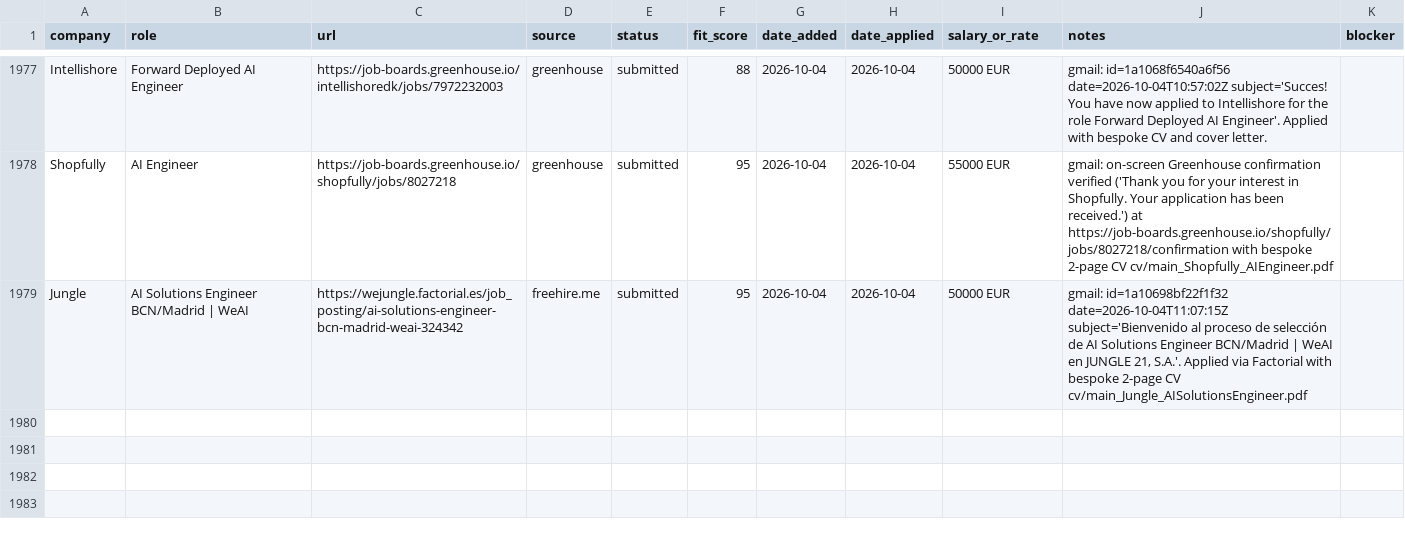
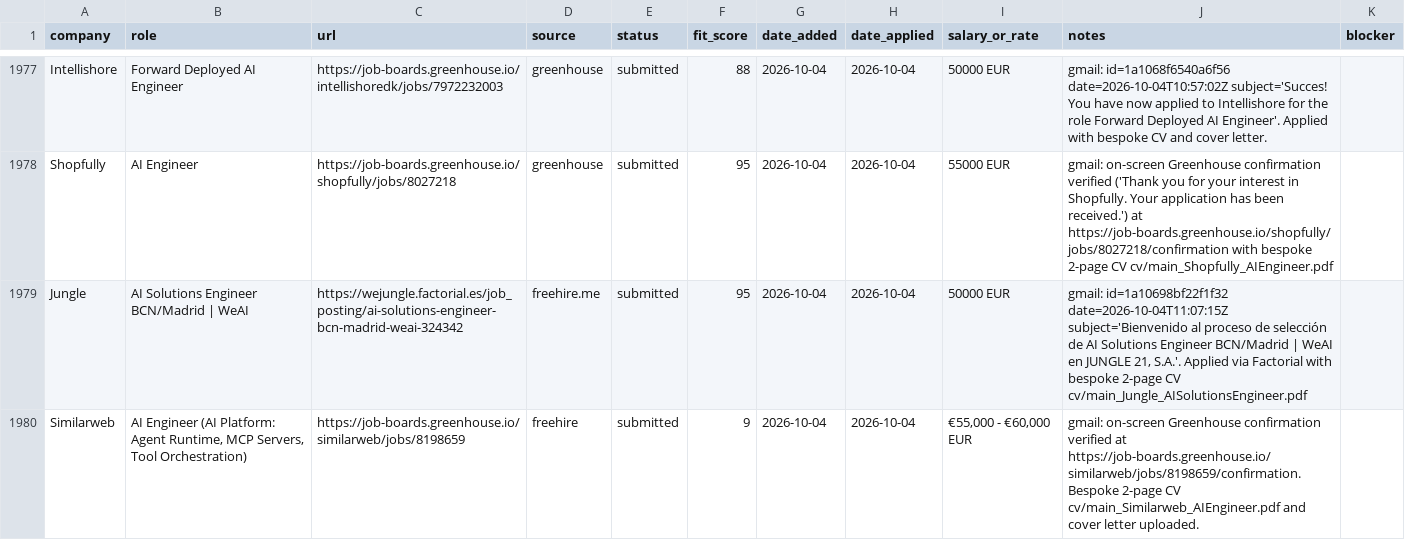
Before and after one commit to prab-gupta/job-hunt, a CSV file: applications.csv, drawn as a sheet; only a part is shown, gaps mark what is left out.

Commit message:
apply: submit Similarweb AI Engineer (Prague)

```diff
--- a/applications.csv
+++ b/applications.csv
@@ -2093 +2093,2 @@ Shopfully,AI Engineer,https://job-boards.greenhouse.io/shopfully/jobs/8027218,gr
 Jungle,AI Solutions Engineer BCN/Madrid | WeAI,https://wejungle.factorial.es/job_posting/ai-solutions-engineer-bcn-madrid-weai-324342,freehire.me,submitted,95,2026-10-04,2026-10-04,50000 EUR,"gmail: id=1a10698bf22f1f32 date=2026-10-04T11:07:15Z subject='Bienvenido al proceso de selección de AI Solutions Engineer BCN/Madrid | WeAI en JUNGLE 21, S.A.'. Applied via Factorial with bespoke 2-page CV cv/main_Jungle_AISolutionsEngineer.pdf",
+Similarweb,"AI Engineer (AI Platform: Agent Runtime, MCP Servers, Tool Orchestration)",https://job-boards.greenhouse.io/similarweb/jobs/8198659,freehire,submitted,9,2026-10-04,2026-10-04,"€55,000 - €60,000 EUR",gmail: on-screen Greenhouse confirmation verified at https://job-boards.greenhouse.io/similarweb/jobs/8198659/confirmation. Bespoke 2-page CV cv/main_Similarweb_AIEngineer.pdf and cover letter uploaded.,
```
Also changed, not shown: data/csvs/applications.csv, loop/applications.csv, 4 other files.
